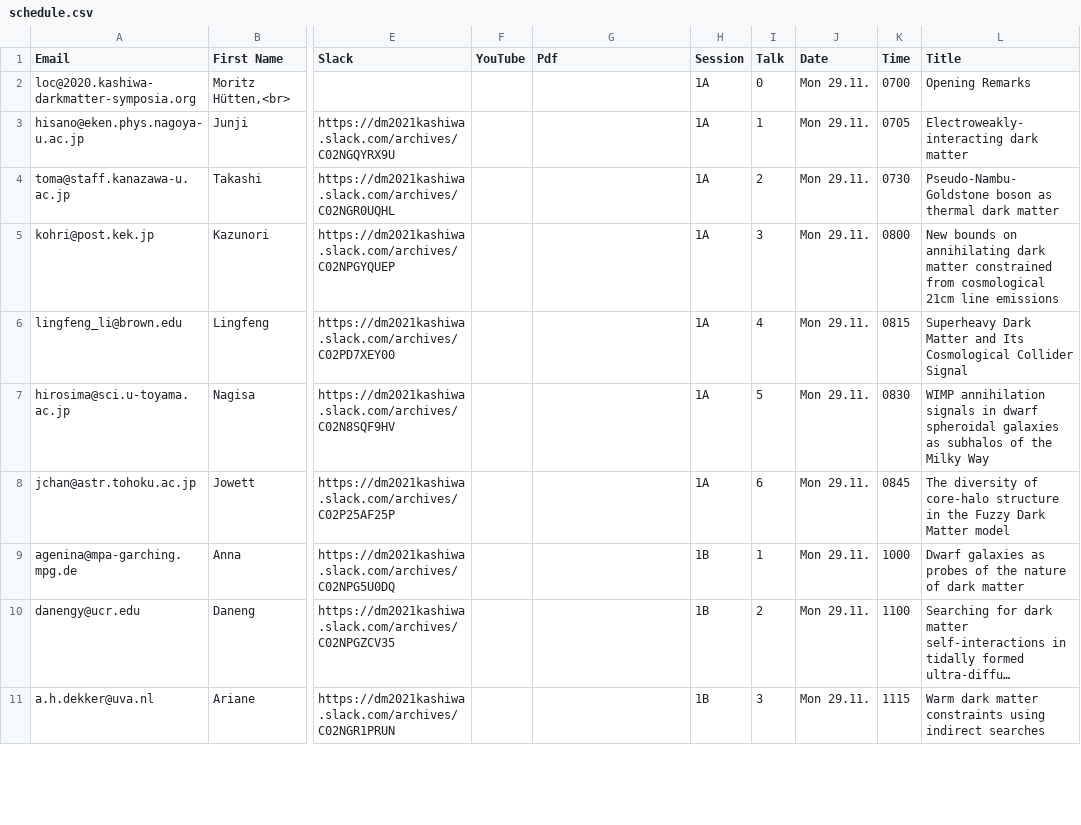
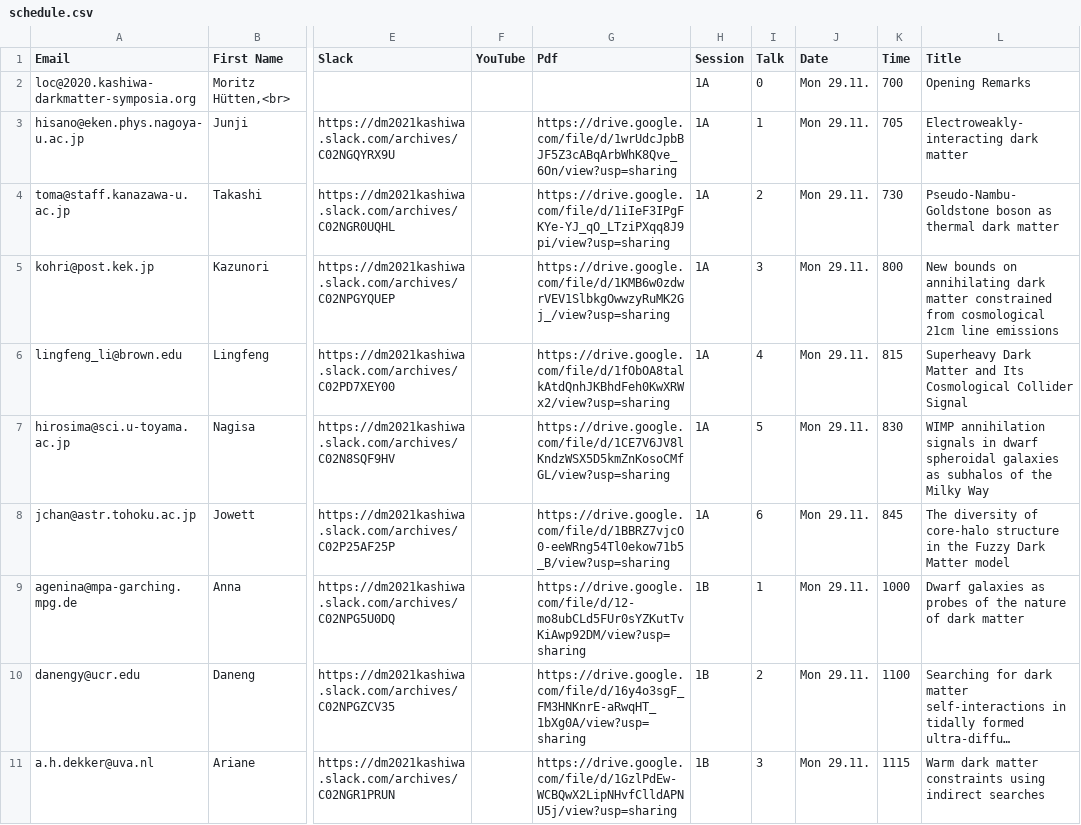
Before and after one commit to moritzhuetten/sazerac_template, a CSV file: data/schedule.csv, drawn as a sheet; only a part is shown, gaps mark what is left out; long unchanged cells end in …; the diff covers the shown part only; the diff names each change by its address in the sheet, - before the commit and + after, or states it on an @@ line.

Commit message:
Added links for talk and poster PDF flies

```diff
--- a/data/schedule.csv
+++ b/data/schedule.csv
-K2 (Time): 0700
+K2 (Time): 700
-G3 (Pdf): (empty)
+G3 (Pdf): https://drive.google.com/file/d/1wrUdcJpbBJF5Z3cABqArbWhK8Qve_6On/view?usp=sharing
-K3 (Time): 0705
+K3 (Time): 705
-G4 (Pdf): (empty)
+G4 (Pdf): https://drive.google.com/file/d/1iIeF3IPgFKYe-YJ_qO_LTziPXqq8J9pi/view?usp=sharing
-K4 (Time): 0730
+K4 (Time): 730
-G5 (Pdf): (empty)
+G5 (Pdf): https://drive.google.com/file/d/1KMB6w0zdwrVEV1SlbkgOwwzyRuMK2Gj_/view?usp=sharing
-K5 (Time): 0800
+K5 (Time): 800
-G6 (Pdf): (empty)
+G6 (Pdf): https://drive.google.com/file/d/1fObOA8talkAtdQnhJKBhdFeh0KwXRWx2/view?usp=sharing
-K6 (Time): 0815
+K6 (Time): 815
-G7 (Pdf): (empty)
+G7 (Pdf): https://drive.google.com/file/d/1CE7V6JV8lKndzWSX5D5kmZnKosoCMfGL/view?usp=sharing
-K7 (Time): 0830
+K7 (Time): 830
-G8 (Pdf): (empty)
+G8 (Pdf): https://drive.google.com/file/d/1BBRZ7vjcO0-eeWRng54Tl0ekow71b5_B/view?usp=sharing
-K8 (Time): 0845
+K8 (Time): 845
-G9 (Pdf): (empty)
+G9 (Pdf): https://drive.google.com/file/d/12-mo8ubCLd5FUr0sYZKutTvKiAwp92DM/view?usp=sharing
-G10 (Pdf): (empty)
+G10 (Pdf): https://drive.google.com/file/d/16y4o3sgF_FM3HNKnrE-aRwqHT_1bXg0A/view?usp=sharing
-G11 (Pdf): (empty)
+G11 (Pdf): https://drive.google.com/file/d/1GzlPdEw-WCBQwX2LipNHvfClldAPNU5j/view?usp=sharing
```
Also changed, not shown: 45 edited cells elsewhere in this file, data/posters.csv, 3 other files.
